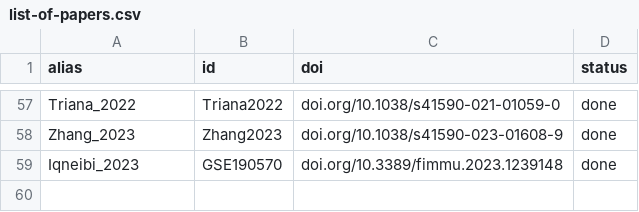
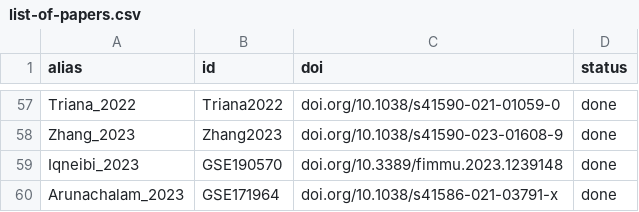
Before and after one commit to bernibra/CITE-wrangling, a CSV file: data/list-of-papers.csv, drawn as a sheet; only a part is shown, gaps mark what is left out.

Commit message:
Update list-of-papers.csv

```diff
--- a/data/list-of-papers.csv
+++ b/data/list-of-papers.csv
@@ -59 +59,2 @@ Zhang_2023,Zhang2023,doi.org/10.1038/s41590-023-01608-9,done
 Iqneibi_2023,GSE190570,doi.org/10.3389/fimmu.2023.1239148,done
+Arunachalam_2023,GSE171964,doi.org/10.1038/s41586-021-03791-x,done
```
